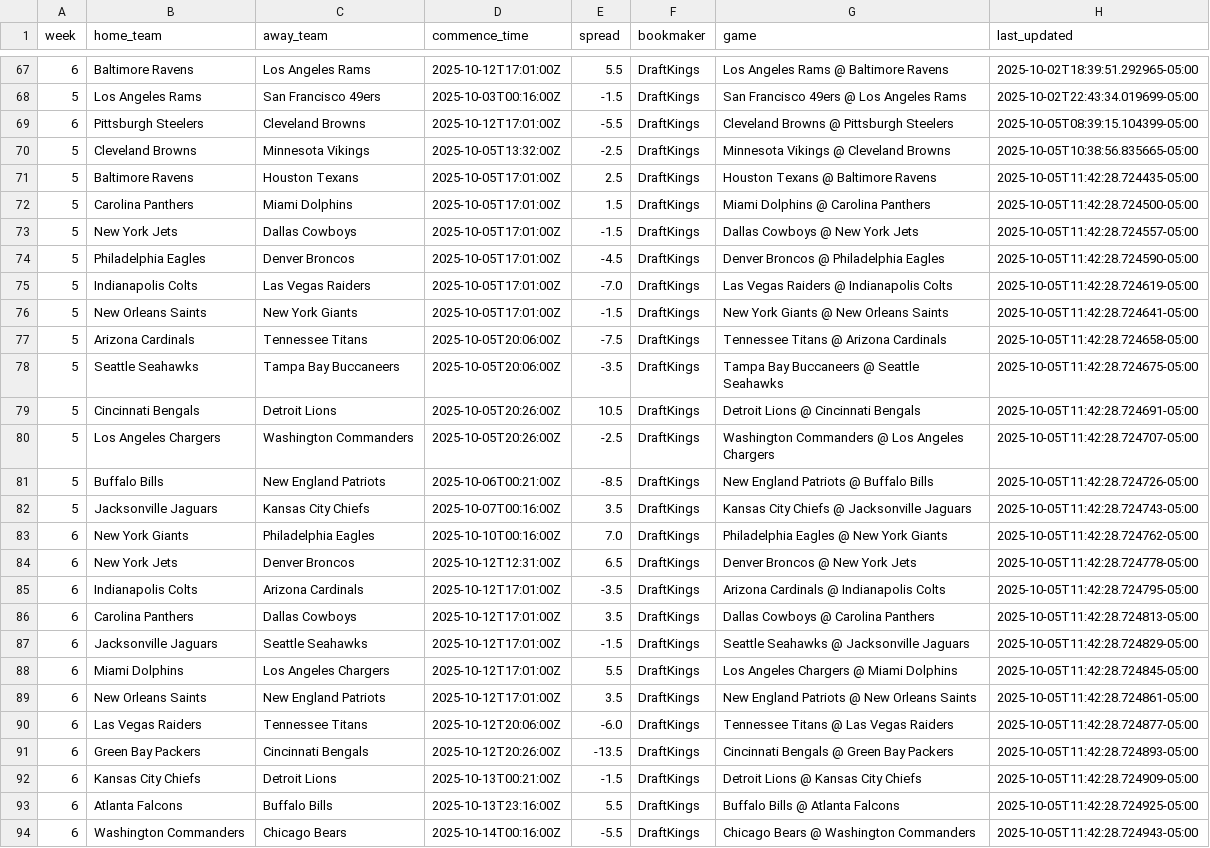
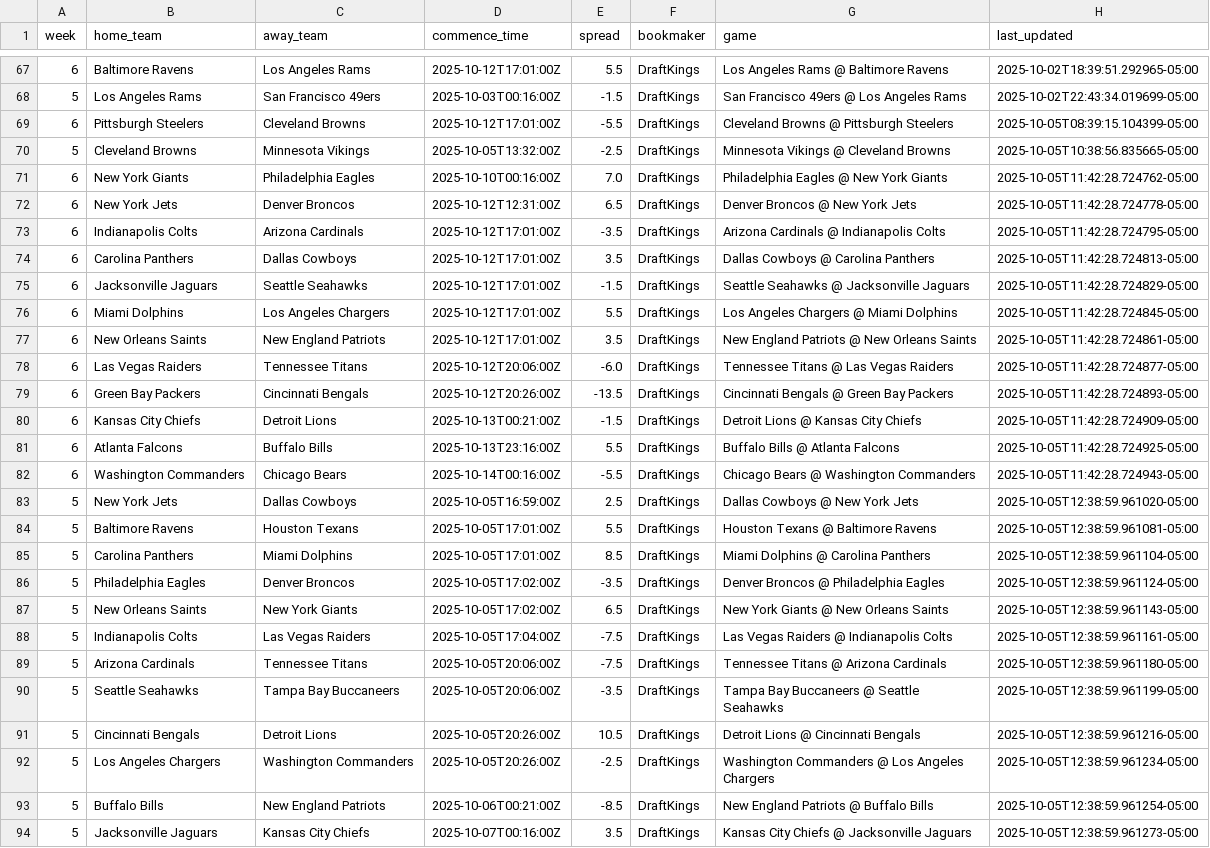
Before and after one commit to jackewings/NFL-Pickem-App, a CSV file: data/weekly_spreads.csv, drawn as a sheet; only a part is shown, gaps mark what is left out.

```diff
--- a/data/weekly_spreads.csv
+++ b/data/weekly_spreads.csv
@@ -70,14 +70,2 @@ week,home_team,away_team,commence_time,spread,bookmaker,game,last_updated
 5,Cleveland Browns,Minnesota Vikings,2025-10-05T13:32:00Z,-2.5,DraftKings,Minnesota Vikings @ Cleveland Browns,2025-10-05T10:38:56.835665-05:00
-5,Baltimore Ravens,Houston Texans,2025-10-05T17:01:00Z,2.5,DraftKings,Houston Texans @ Baltimore Ravens,2025-10-05T11:42:28.724435-05:00
-5,Carolina Panthers,Miami Dolphins,2025-10-05T17:01:00Z,1.5,DraftKings,Miami Dolphins @ Carolina Panthers,2025-10-05T11:42:28.724500-05:00
-5,New York Jets,Dallas Cowboys,2025-10-05T17:01:00Z,-1.5,DraftKings,Dallas Cowboys @ New York Jets,2025-10-05T11:42:28.724557-05:00
-5,Philadelphia Eagles,Denver Broncos,2025-10-05T17:01:00Z,-4.5,DraftKings,Denver Broncos @ Philadelphia Eagles,2025-10-05T11:42:28.724590-05:00
-5,Indianapolis Colts,Las Vegas Raiders,2025-10-05T17:01:00Z,-7.0,DraftKings,Las Vegas Raiders @ Indianapolis Colts,2025-10-05T11:42:28.724619-05:00
-5,New Orleans Saints,New York Giants,2025-10-05T17:01:00Z,-1.5,DraftKings,New York Giants @ New Orleans Saints,2025-10-05T11:42:28.724641-05:00
-5,Arizona Cardinals,Tennessee Titans,2025-10-05T20:06:00Z,-7.5,DraftKings,Tennessee Titans @ Arizona Cardinals,2025-10-05T11:42:28.724658-05:00
-5,Seattle Seahawks,Tampa Bay Buccaneers,2025-10-05T20:06:00Z,-3.5,DraftKings,Tampa Bay Buccaneers @ Seattle Seahawks,2025-10-05T11:42:28.724675-05:00
-5,Cincinnati Bengals,Detroit Lions,2025-10-05T20:26:00Z,10.5,DraftKings,Detroit Lions @ Cincinnati Bengals,2025-10-05T11:42:28.724691-05:00
-5,Los Angeles Chargers,Washington Commanders,2025-10-05T20:26:00Z,-2.5,DraftKings,Washington Commanders @ Los Angeles Chargers,2025-10-05T11:42:28.724707-05:00
-5,Buffalo Bills,New England Patriots,2025-10-06T00:21:00Z,-8.5,DraftKings,New England Patriots @ Buffalo Bills,2025-10-05T11:42:28.724726-05:00
-5,Jacksonville Jaguars,Kansas City Chiefs,2025-10-07T00:16:00Z,3.5,DraftKings,Kansas City Chiefs @ Jacksonville Jaguars,2025-10-05T11:42:28.724743-05:00
 6,New York Giants,Philadelphia Eagles,2025-10-10T00:16:00Z,7.0,DraftKings,Philadelphia Eagles @ New York Giants,2025-10-05T11:42:28.724762-05:00
@@ -94 +82,13 @@ week,home_team,away_team,commence_time,spread,bookmaker,game,last_updated
 6,Washington Commanders,Chicago Bears,2025-10-14T00:16:00Z,-5.5,DraftKings,Chicago Bears @ Washington Commanders,2025-10-05T11:42:28.724943-05:00
+5,New York Jets,Dallas Cowboys,2025-10-05T16:59:00Z,2.5,DraftKings,Dallas Cowboys @ New York Jets,2025-10-05T12:38:59.961020-05:00
+5,Baltimore Ravens,Houston Texans,2025-10-05T17:01:00Z,5.5,DraftKings,Houston Texans @ Baltimore Ravens,2025-10-05T12:38:59.961081-05:00
+5,Carolina Panthers,Miami Dolphins,2025-10-05T17:01:00Z,8.5,DraftKings,Miami Dolphins @ Carolina Panthers,2025-10-05T12:38:59.961104-05:00
+5,Philadelphia Eagles,Denver Broncos,2025-10-05T17:02:00Z,-3.5,DraftKings,Denver Broncos @ Philadelphia Eagles,2025-10-05T12:38:59.961124-05:00
+5,New Orleans Saints,New York Giants,2025-10-05T17:02:00Z,6.5,DraftKings,New York Giants @ New Orleans Saints,2025-10-05T12:38:59.961143-05:00
+5,Indianapolis Colts,Las Vegas Raiders,2025-10-05T17:04:00Z,-7.5,DraftKings,Las Vegas Raiders @ Indianapolis Colts,2025-10-05T12:38:59.961161-05:00
+5,Arizona Cardinals,Tennessee Titans,2025-10-05T20:06:00Z,-7.5,DraftKings,Tennessee Titans @ Arizona Cardinals,2025-10-05T12:38:59.961180-05:00
+5,Seattle Seahawks,Tampa Bay Buccaneers,2025-10-05T20:06:00Z,-3.5,DraftKings,Tampa Bay Buccaneers @ Seattle Seahawks,2025-10-05T12:38:59.961199-05:00
+5,Cincinnati Bengals,Detroit Lions,2025-10-05T20:26:00Z,10.5,DraftKings,Detroit Lions @ Cincinnati Bengals,2025-10-05T12:38:59.961216-05:00
+5,Los Angeles Chargers,Washington Commanders,2025-10-05T20:26:00Z,-2.5,DraftKings,Washington Commanders @ Los Angeles Chargers,2025-10-05T12:38:59.961234-05:00
+5,Buffalo Bills,New England Patriots,2025-10-06T00:21:00Z,-8.5,DraftKings,New England Patriots @ Buffalo Bills,2025-10-05T12:38:59.961254-05:00
+5,Jacksonville Jaguars,Kansas City Chiefs,2025-10-07T00:16:00Z,3.5,DraftKings,Kansas City Chiefs @ Jacksonville Jaguars,2025-10-05T12:38:59.961273-05:00
```
